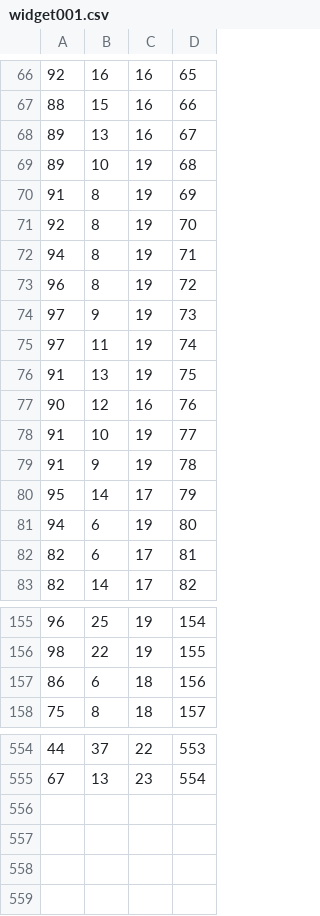
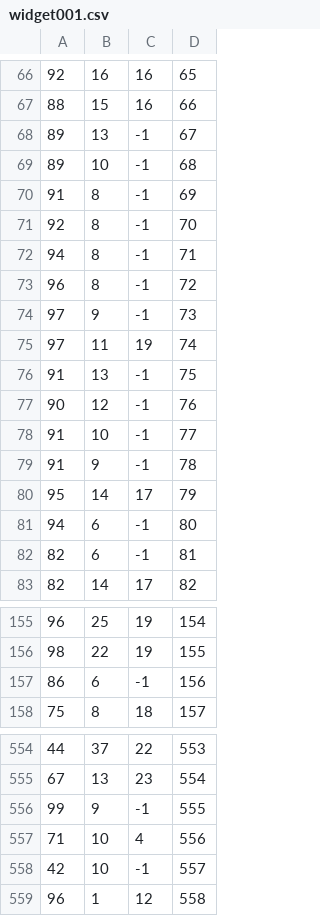
Before and after one commit to leoblions/Demise-2000, a CSV file: leveldata/widget001.csv, drawn as a sheet; only a part is shown, gaps mark what is left out; the diff covers the shown part only.

```diff
--- a/leveldata/widget001.csv
+++ b/leveldata/widget001.csv
@@ -67,17 +67,17 @@
 88,15,16,66
-89,13,16,67
-89,10,19,68
-91,8,19,69
-92,8,19,70
-94,8,19,71
-96,8,19,72
-97,9,19,73
+89,13,-1,67
+89,10,-1,68
+91,8,-1,69
+92,8,-1,70
+94,8,-1,71
+96,8,-1,72
+97,9,-1,73
 97,11,19,74
-91,13,19,75
-90,12,16,76
-91,10,19,77
-91,9,19,78
+91,13,-1,75
+90,12,-1,76
+91,10,-1,77
+91,9,-1,78
 95,14,17,79
-94,6,19,80
-82,6,17,81
+94,6,-1,80
+82,6,-1,81
 82,14,17,82
@@ -156,3 +156,3 @@
 98,22,19,155
-86,6,18,156
+86,6,-1,156
 75,8,18,157
@@ -555 +555,5 @@
 67,13,23,554
+99,9,-1,555
+71,10,4,556
+42,10,-1,557
+96,1,12,558
```
Also changed, not shown: 6 edited cells elsewhere in this file, leveldata/map001.csv, 26 other files.
